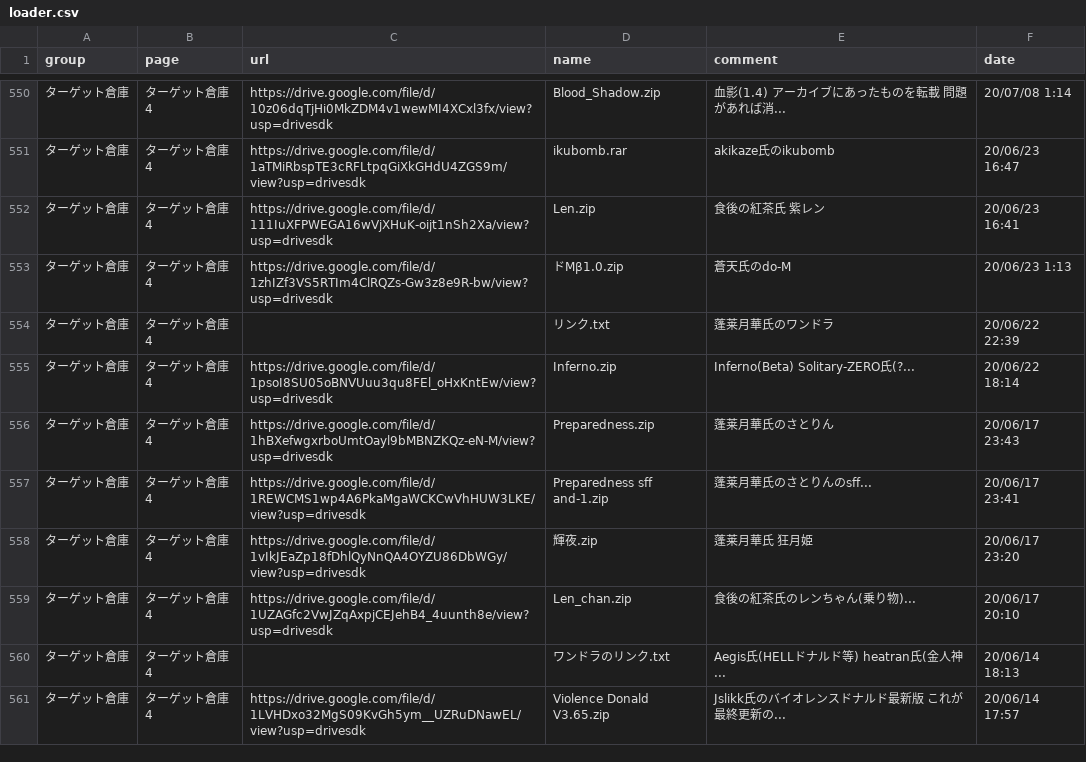
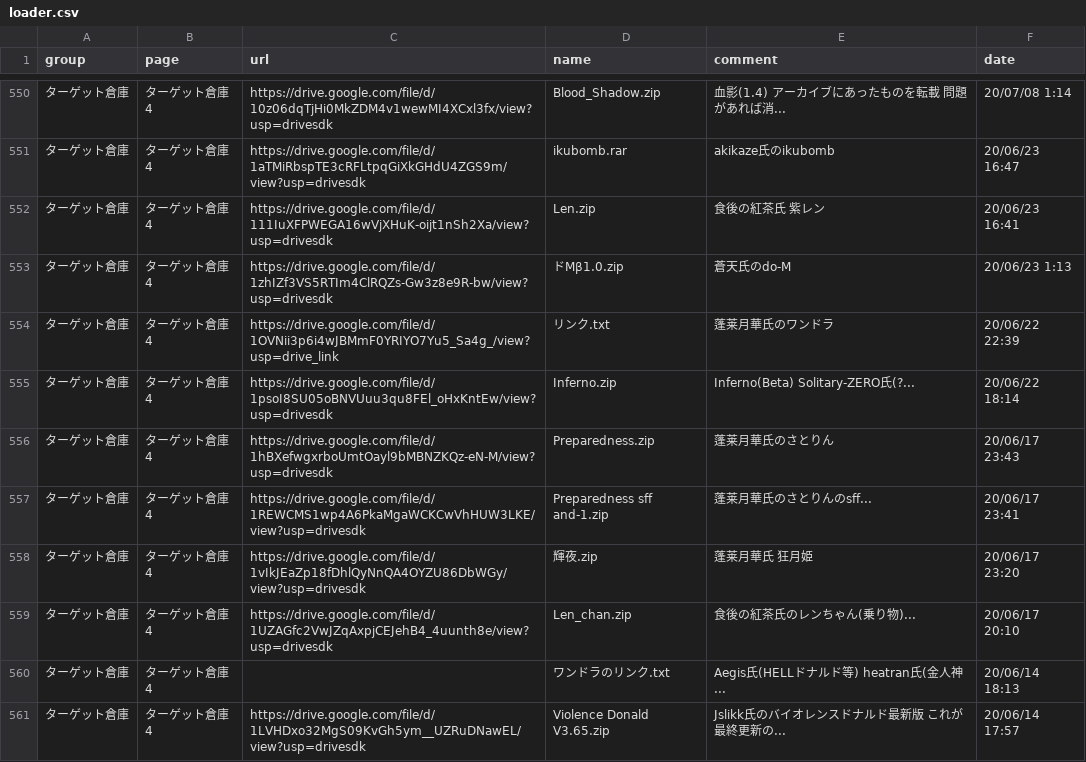
Before and after one commit to mugenjd/list, a CSV file: loader.csv, drawn as a sheet; only a part is shown, gaps mark what is left out.

Commit message:
Update loader.csv

```diff
--- a/loader.csv
+++ b/loader.csv
@@ -553,3 +553,3 @@ group,page,url,name,comment,date
 ターゲット倉庫,ターゲット倉庫4,https://drive.google.com/file/d/1zhIZf3VS5RTIm4ClRQZs-Gw3z8e9R-bw/view?usp=drivesdk,ドMβ1.0.zip,蒼天氏のdo-M,20/06/23 1:13
-ターゲット倉庫,ターゲット倉庫4,,リンク.txt,蓬莱月華氏のワンドラ,20/06/22 22:39
+ターゲット倉庫,ターゲット倉庫4,https://drive.google.com/file/d/1OVNii3p6i4wJBMmF0YRIYO7Yu5_Sa4g_/view?usp=drive_link,リンク.txt,蓬莱月華氏のワンドラ,20/06/22 22:39
 ターゲット倉庫,ターゲット倉庫4,https://drive.google.com/file/d/1psoI8SU05oBNVUuu3qu8FEl_oHxKntEw/view?usp=drivesdk,Inferno.zip,Inferno(Beta) Solitary-ZERO氏(?...,20/06/22 18:14
```
